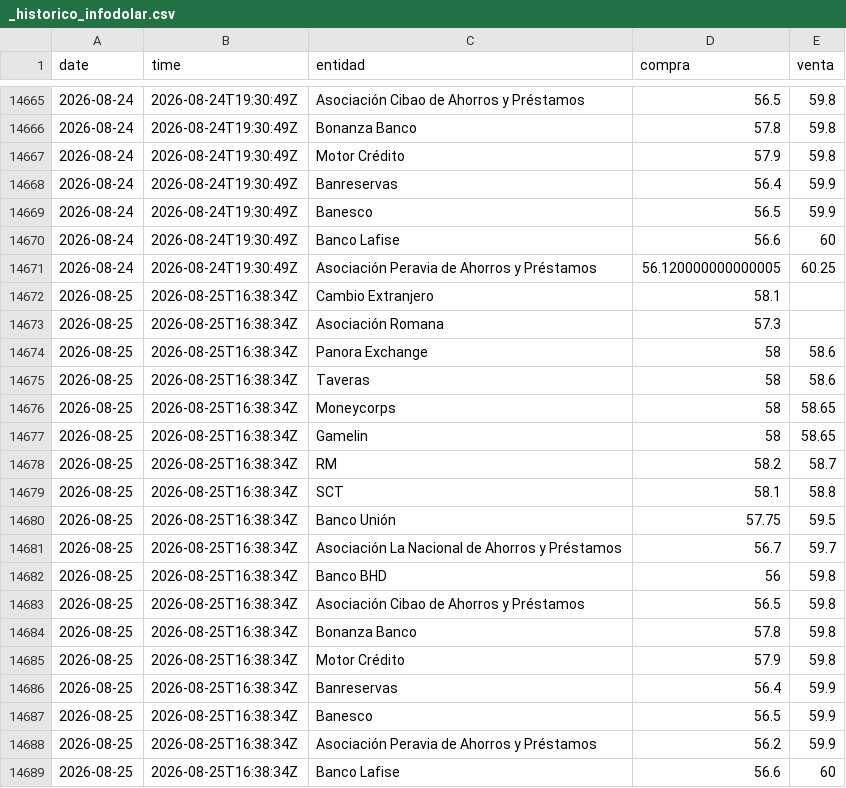
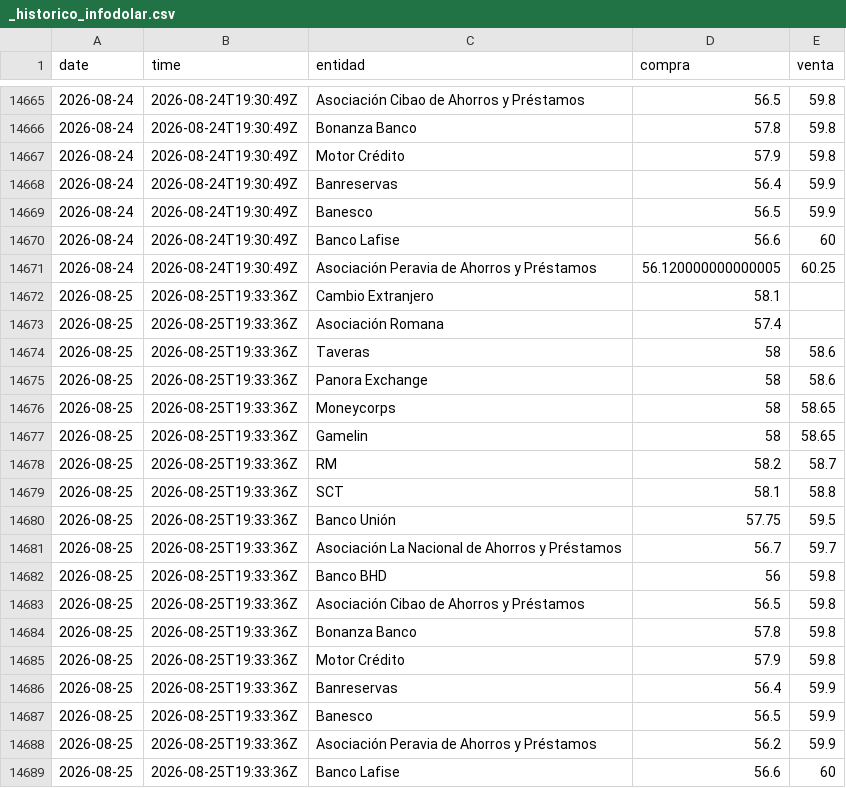
Before and after one commit to emilarmando03/webscraping-tc2, a CSV file: data/infodolar/_historico_infodolar.csv, drawn as a sheet; only a part is shown, gaps mark what is left out.

```diff
--- a/data/infodolar/_historico_infodolar.csv
+++ b/data/infodolar/_historico_infodolar.csv
@@ -14671,19 +14671,19 @@ date,time,entidad,compra,venta
 2026-08-24,2026-08-24T19:30:49Z,Asociación Peravia de Ahorros y Préstamos,56.120000000000005,60.25
-2026-08-25,2026-08-25T16:38:34Z,Cambio Extranjero,58.1,
-2026-08-25,2026-08-25T16:38:34Z,Asociación Romana,57.3,
-2026-08-25,2026-08-25T16:38:34Z,Panora Exchange,58,58.6
-2026-08-25,2026-08-25T16:38:34Z,Taveras,58,58.6
-2026-08-25,2026-08-25T16:38:34Z,Moneycorps,58,58.65
-2026-08-25,2026-08-25T16:38:34Z,Gamelin,58,58.65
-2026-08-25,2026-08-25T16:38:34Z,RM,58.2,58.7
-2026-08-25,2026-08-25T16:38:34Z,SCT,58.1,58.8
-2026-08-25,2026-08-25T16:38:34Z,Banco Unión,57.75,59.5
-2026-08-25,2026-08-25T16:38:34Z,Asociación La Nacional de Ahorros y Préstamos,56.7,59.7
-2026-08-25,2026-08-25T16:38:34Z,Banco BHD,56,59.8
-2026-08-25,2026-08-25T16:38:34Z,Asociación Cibao de Ahorros y Préstamos,56.5,59.8
-2026-08-25,2026-08-25T16:38:34Z,Bonanza Banco,57.8,59.8
-2026-08-25,2026-08-25T16:38:34Z,Motor Crédito,57.9,59.8
-2026-08-25,2026-08-25T16:38:34Z,Banreservas,56.4,59.9
-2026-08-25,2026-08-25T16:38:34Z,Banesco,56.5,59.9
-2026-08-25,2026-08-25T16:38:34Z,Asociación Peravia de Ahorros y Préstamos,56.2,59.9
-2026-08-25,2026-08-25T16:38:34Z,Banco Lafise,56.6,60
+2026-08-25,2026-08-25T19:33:36Z,Cambio Extranjero,58.1,
+2026-08-25,2026-08-25T19:33:36Z,Asociación Romana,57.4,
+2026-08-25,2026-08-25T19:33:36Z,Taveras,58,58.6
+2026-08-25,2026-08-25T19:33:36Z,Panora Exchange,58,58.6
+2026-08-25,2026-08-25T19:33:36Z,Moneycorps,58,58.65
+2026-08-25,2026-08-25T19:33:36Z,Gamelin,58,58.65
+2026-08-25,2026-08-25T19:33:36Z,RM,58.2,58.7
+2026-08-25,2026-08-25T19:33:36Z,SCT,58.1,58.8
+2026-08-25,2026-08-25T19:33:36Z,Banco Unión,57.75,59.5
+2026-08-25,2026-08-25T19:33:36Z,Asociación La Nacional de Ahorros y Préstamos,56.7,59.7
+2026-08-25,2026-08-25T19:33:36Z,Banco BHD,56,59.8
+2026-08-25,2026-08-25T19:33:36Z,Asociación Cibao de Ahorros y Préstamos,56.5,59.8
+2026-08-25,2026-08-25T19:33:36Z,Bonanza Banco,57.8,59.8
+2026-08-25,2026-08-25T19:33:36Z,Motor Crédito,57.9,59.8
+2026-08-25,2026-08-25T19:33:36Z,Banreservas,56.4,59.9
+2026-08-25,2026-08-25T19:33:36Z,Banesco,56.5,59.9
+2026-08-25,2026-08-25T19:33:36Z,Asociación Peravia de Ahorros y Préstamos,56.2,59.9
+2026-08-25,2026-08-25T19:33:36Z,Banco Lafise,56.6,60
```
Also changed, not shown: data/from_banks/_historico_from_banks.csv, data/from_banks/csv/2026-08-25.csv, 7 other files.
